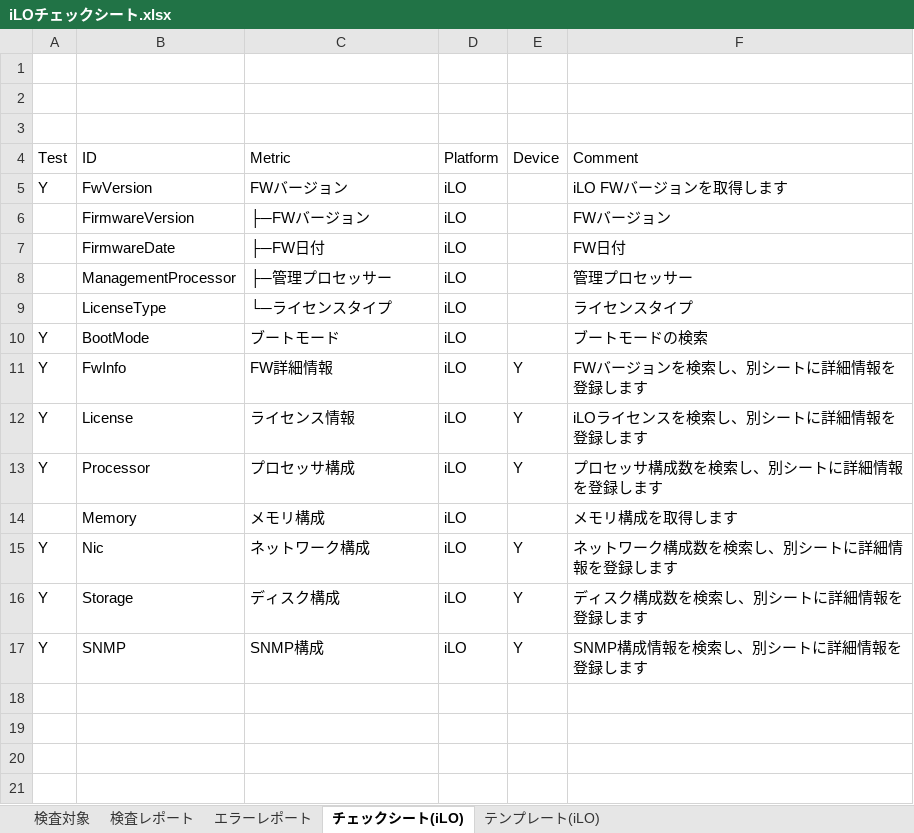
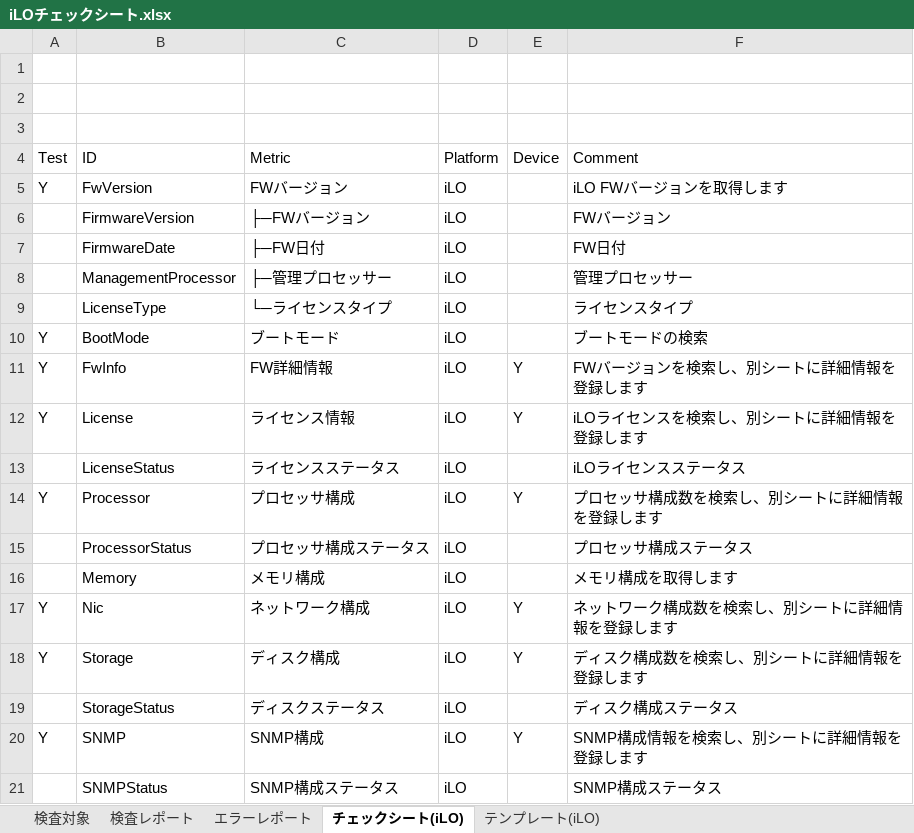
Before and after one commit to frsw3nr/gradle-server-acceptance, an Excel workbook: template/HP_iLO/iLOチェックシート.xlsx, sheet チェックシート(iLO), drawn as a sheet; values as stored, in another font and other column widths than the file's, no borders; the diff names each change by its address in the sheet, - before the commit and + after, or states it on an @@ line.

```diff
--- a/template/HP_iLO/iLOチェックシート.xlsx (sheet チェックシート(iLO))
+++ b/template/HP_iLO/iLOチェックシート.xlsx (sheet チェックシート(iLO))
+row 13:  | LicenseStatus | ライセンスステータス | iLO |  | iLOライセンスステータス
+row 15:  | ProcessorStatus | プロセッサ構成ステータス | iLO |  | プロセッサ構成ステータス
+row 19:  | StorageStatus | ディスクステータス | iLO |  | ディスク構成ステータス
+row 21:  | SNMPStatus | SNMP構成ステータス | iLO |  | SNMP構成ステータス
```
Also changed, not shown: sheet テンプレート(iLO), sheet 検査対象, template/Zabbix/Zabbix監視設定チェックシート.xlsx, 6 other files.
